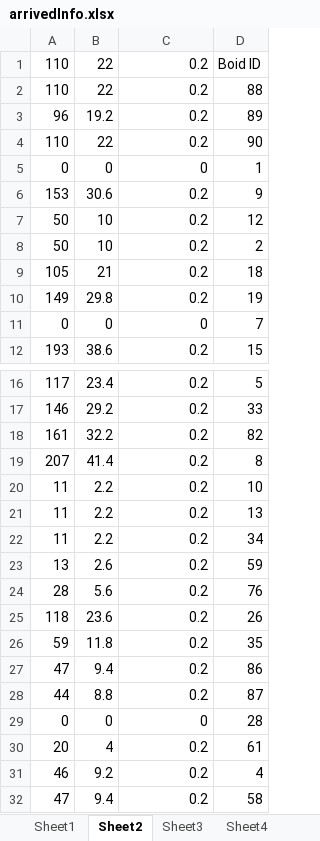
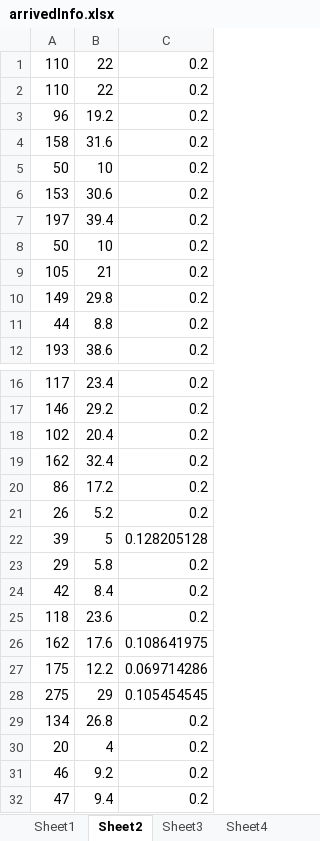
Before and after one commit to z-sq/Modified_Boid_Render, an Excel workbook: 3D_Boids_Render/arrivedInfo.xlsx, sheet Sheet2, drawn as a sheet; only a part is shown, gaps mark what is left out; values as stored, in another font and other column widths than the file's, no borders; removed rows and columns are numbered as before the commit, all else as after; the diff covers the shown part only; the diff names each change by its address in the sheet, - before the commit and + after, or states it on an @@ line.

```diff
--- a/3D_Boids_Render/arrivedInfo.xlsx (sheet Sheet2)
+++ b/3D_Boids_Render/arrivedInfo.xlsx (sheet Sheet2)
-column D, rows 1-3: Boid ID | 88 | 89; row 6: 9; rows 8-10: 2 | 18 | 19; row 12: 15; rows 16-17: 5 | 33; row 25: 26; rows 30-32: 61 | 4 | 58
-row 4: 110 | 22 | 0.2 | 90
-row 5: 0 | 0 | 0 | 1
+row 4: 158 | 31.6 | 0.2
@@ row 7 moved to row 5: 50 @@
+row 7: 197 | 39.4 | 0.2
-row 11: 0 | 0 | 0 | 7
@@ row 28 moved to row 11: 44 @@
-row 18: 161 | 32.2 | 0.2 | 82
-row 19: 207 | 41.4 | 0.2 | 8
-row 20: 11 | 2.2 | 0.2 | 10
-row 21: 11 | 2.2 | 0.2 | 13
-row 22: 11 | 2.2 | 0.2 | 34
-row 23: 13 | 2.6 | 0.2 | 59
-row 24: 28 | 5.6 | 0.2 | 76
+row 18: 102 | 20.4 | 0.2
+row 19: 162 | 32.4 | 0.2
+row 20: 86 | 17.2 | 0.2
+row 21: 26 | 5.2 | 0.2
+row 22: 39 | 5 | 0.128205128
@@ row 73 moved to row 23: 29 @@
+row 24: 42 | 8.4 | 0.2
-row 26: 59 | 11.8 | 0.2 | 35
-row 27: 47 | 9.4 | 0.2 | 86
-row 29: 0 | 0 | 0 | 28
+row 26: 162 | 17.6 | 0.108641975
+row 27: 175 | 12.2 | 0.069714286
+row 28: 275 | 29 | 0.105454545
+row 29: 134 | 26.8 | 0.2
```
Also changed, not shown: 20 added rows, 20 removed rows and 1 moved row elsewhere in this sheet, sheet Sheet4, sheet Sheet3, sheet Sheet1, other sheet tabs, 3D_Boids_Render/positionTypes.xlsx, 3D_Boids_Render/recoverFromAvoidance.xlsx, 1 other file.
